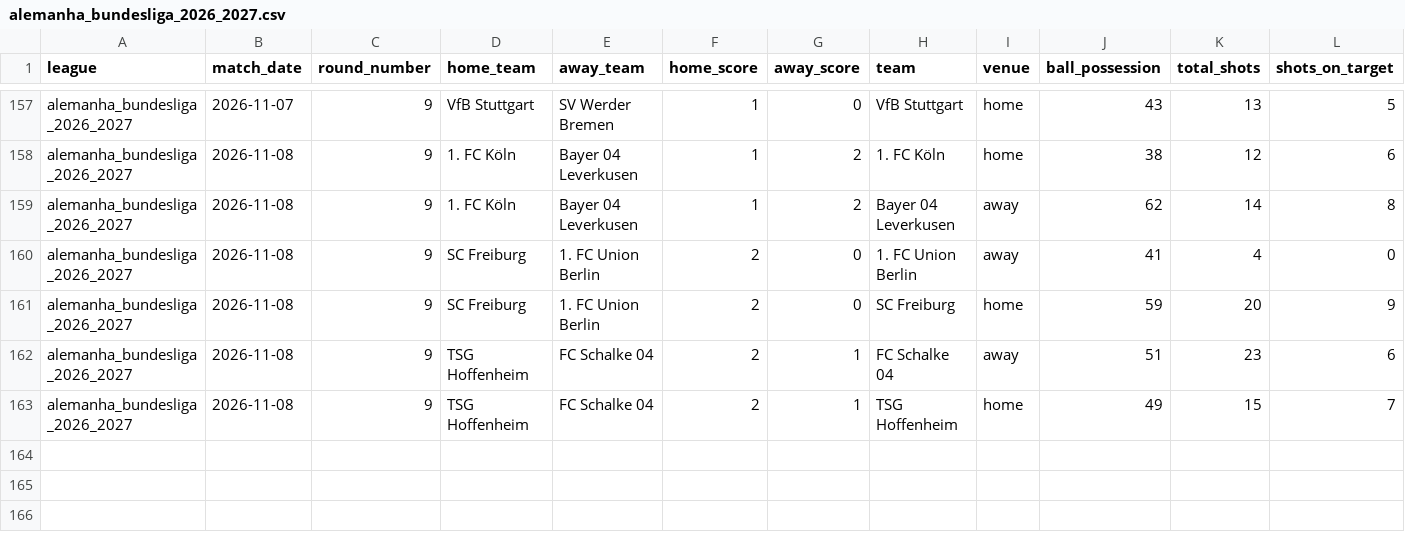
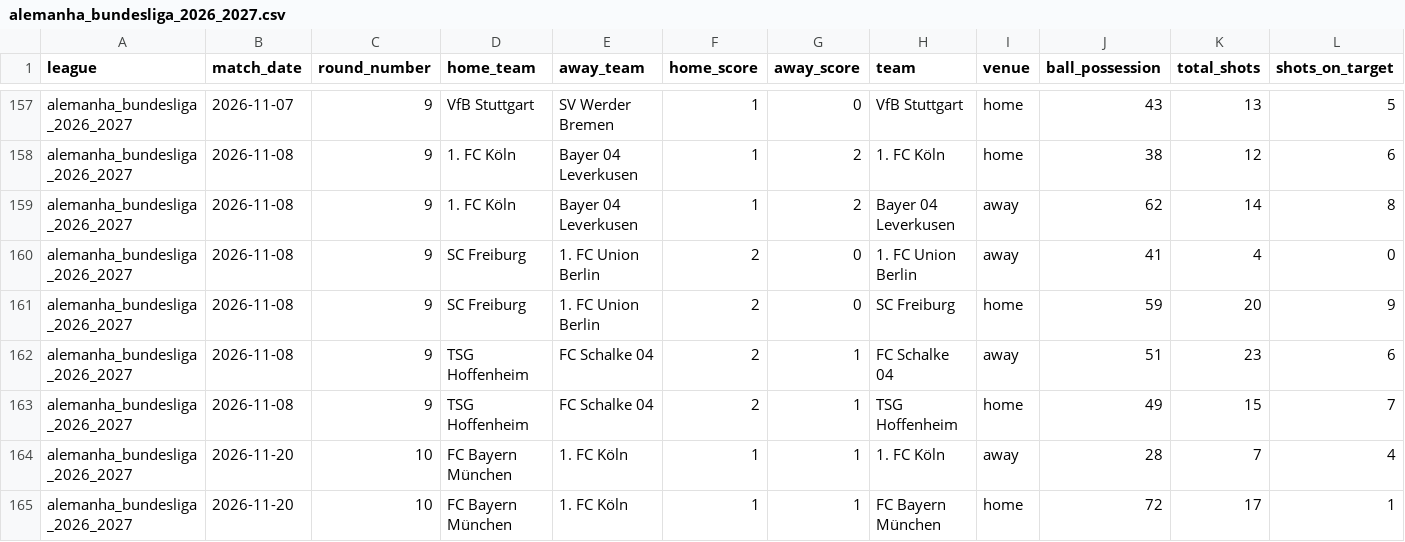
Before and after one commit to aimidas1/-Estatisticas_Equipas-, a CSV file: alemanha_bundesliga_2026_2027.csv, drawn as a sheet; only a part is shown, gaps mark what is left out; rows hold the shown columns only; the diff names each change by its address in the sheet, - before the commit and + after, or states it on an @@ line.

```diff
--- a/alemanha_bundesliga_2026_2027.csv
+++ b/alemanha_bundesliga_2026_2027.csv
+row 164: alemanha_bundesliga_2026_2027 | 2026-11-20 | 10 | FC Bayern München | 1. FC Köln | 1 | 1 | 1. FC Köln | away | 28 | 7 | 4
+row 165: alemanha_bundesliga_2026_2027 | 2026-11-20 | 10 | FC Bayern München | 1. FC Köln | 1 | 1 | FC Bayern München | home | 72 | 17 | 1
```
Also changed, not shown: argentina_primera_division_2026.csv, belgica_pro_league_2026_2027.csv, 6 other files.
